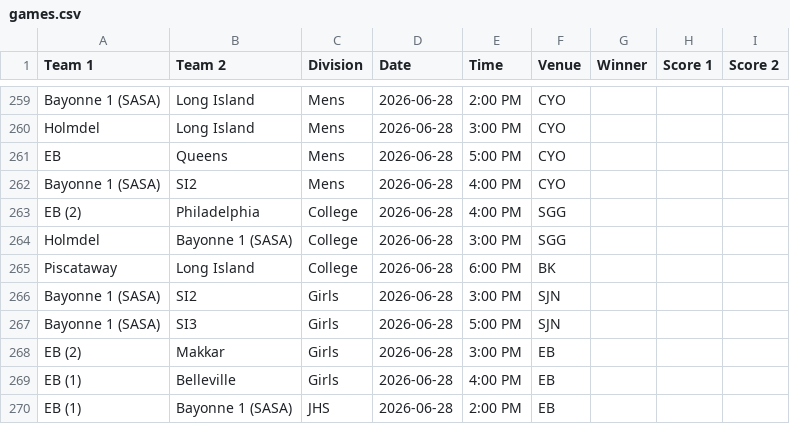
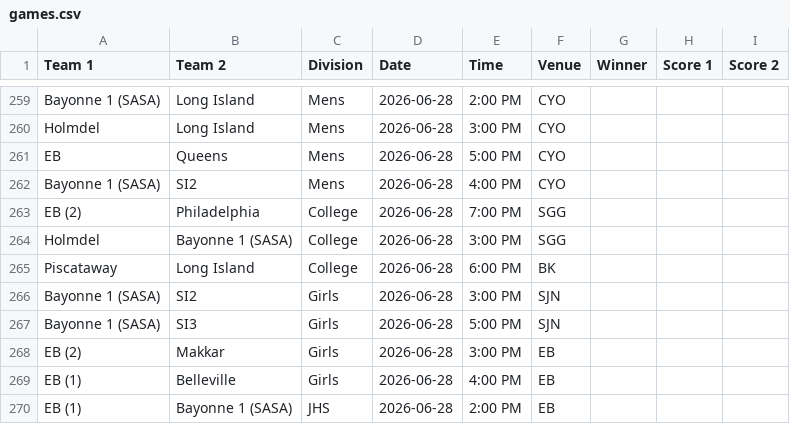
Before and after one commit to nacopticleague/mygamestab, a CSV file: data/games.csv, drawn as a sheet; only a part is shown, gaps mark what is left out.

Commit message:
Update data/games.csv from Google Sheet

```diff
--- a/data/games.csv
+++ b/data/games.csv
@@ -262,3 +262,3 @@ EB,Queens,Mens,2026-06-28,5:00 PM,CYO,,,
 Bayonne 1 (SASA),SI2,Mens,2026-06-28,4:00 PM,CYO,,,
-EB (2),Philadelphia,College,2026-06-28,4:00 PM,SGG,,,
+EB (2),Philadelphia,College,2026-06-28,7:00 PM,SGG,,,
 Holmdel,Bayonne 1 (SASA),College,2026-06-28,3:00 PM,SGG,,,
```
